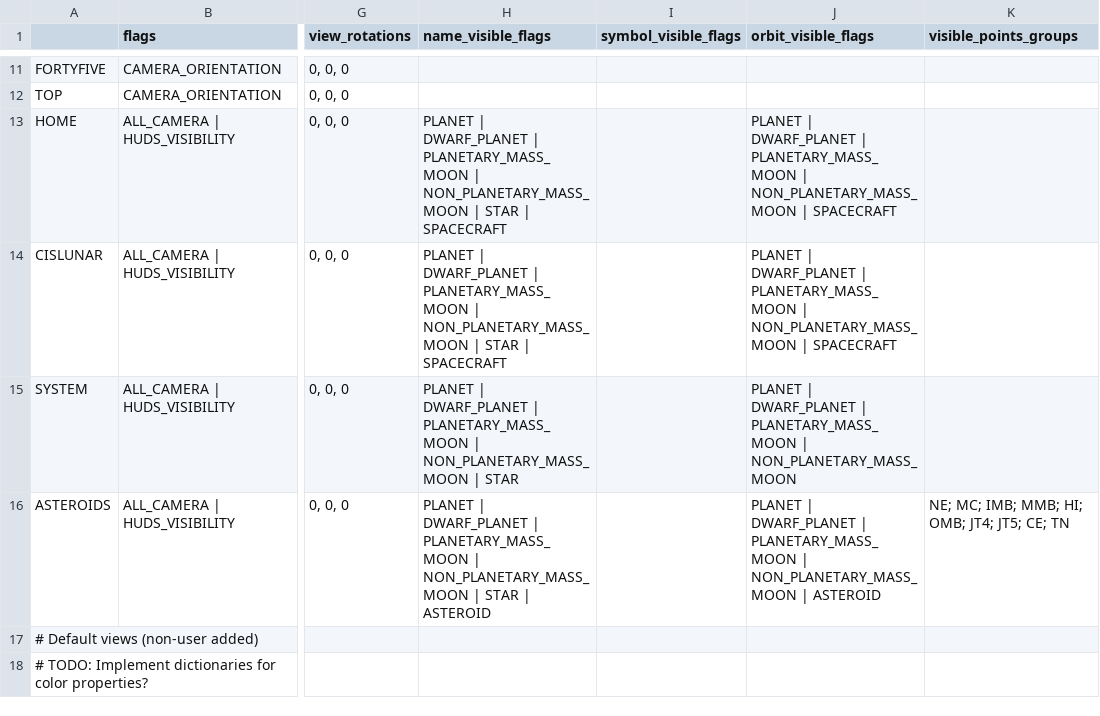
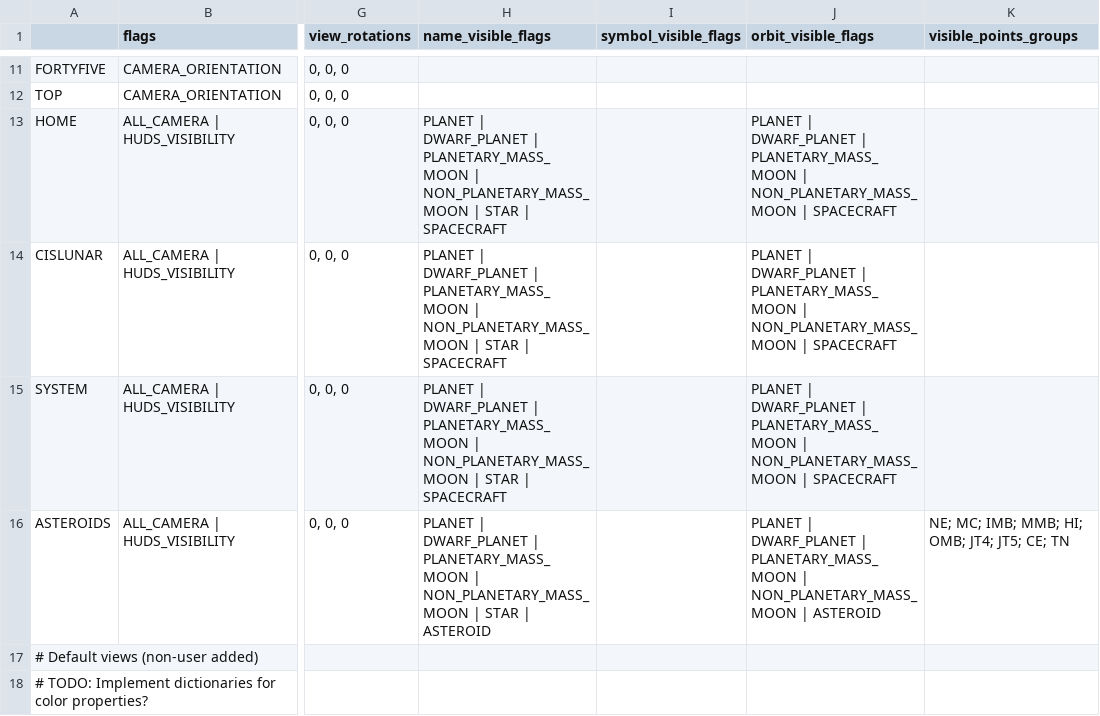
Before and after one commit to ivoyager/ivoyager_core, a TSV file: tables/views.tsv, drawn as a sheet; only a part is shown, gaps mark what is left out; the diff names each change by its address in the sheet, - before the commit and + after, or states it on an @@ line.

Commit message:
Add spacecraft to "System" view

```diff
--- a/tables/views.tsv
+++ b/tables/views.tsv
-H15 (name_visible_flags): …| STAR
+H15 (name_visible_flags): …| STAR | SPACECRAFT
-J15 (orbit_visible_flags): …| NON_PLANETARY_MASS_MOON
+J15 (orbit_visible_flags): …| NON_PLANETARY_MASS_MOON | SPACECRAFT
```
